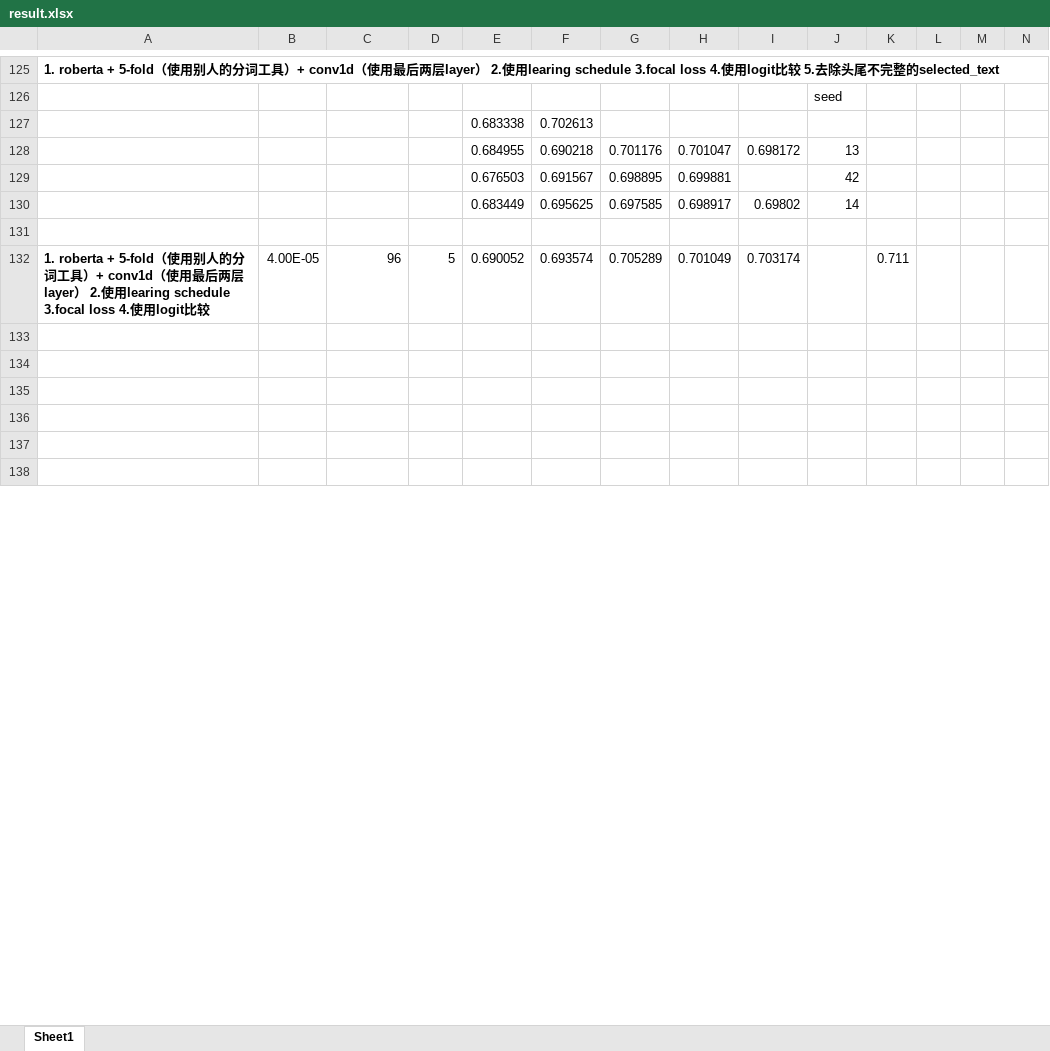
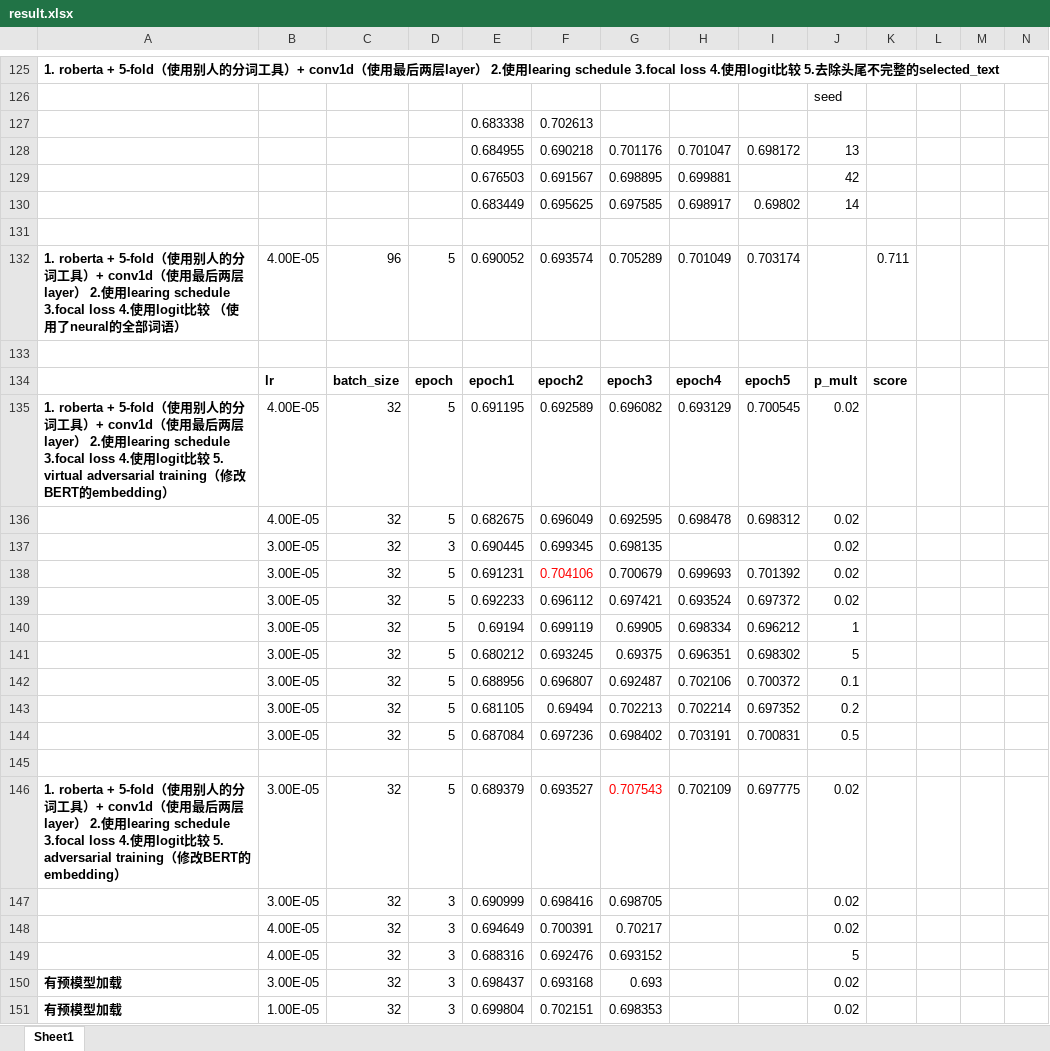
Before and after one commit to llq20133100095/tweet_sentiment_extraction, an Excel workbook: result.xlsx, sheet Sheet1, drawn as a sheet; only a part is shown, gaps mark what is left out; the shorter side is filled out with more unchanged rows; values as stored, in another font and other column widths than the file's, no borders; rows hold the shown columns only; the diff covers the shown part only; the diff names each change by its address in the sheet, - before the commit and + after, or states it on an @@ line.

```diff
--- a/result.xlsx (sheet Sheet1)
+++ b/result.xlsx (sheet Sheet1)
-A132: …用logit比较
+A132: …用logit比较 （使用了neural的全部词语）
+row 133: (empty)
+row 134:  | lr | batch_size | epoch | epoch1 | epoch2 | epoch3 | epoch4 | epoch5 | p_mult | score
+row 135: 1. roberta + 5-fold（使用别人的分词工具）+ conv1d（使用最后两层layer） 2.使用learing schedule 3.focal loss 4.使用logit比较 5. virtual adversarial training（修改BERT的embedding） | 4.00E-05 | 32 | 5 | 0.691195 | 0.692589 | 0.696082 | 0.693129 | 0.700545 | 0.02
+row 136:  | 4.00E-05 | 32 | 5 | 0.682675 | 0.696049 | 0.692595 | 0.698478 | 0.698312 | 0.02
+row 137:  | 3.00E-05 | 32 | 3 | 0.690445 | 0.699345 | 0.698135 |  |  | 0.02
+row 138:  | 3.00E-05 | 32 | 5 | 0.691231 | 0.704106 | 0.700679 | 0.699693 | 0.701392 | 0.02
+row 139:  | 3.00E-05 | 32 | 5 | 0.692233 | 0.696112 | 0.697421 | 0.693524 | 0.697372 | 0.02
+row 140:  | 3.00E-05 | 32 | 5 | 0.69194 | 0.699119 | 0.69905 | 0.698334 | 0.696212 | 1
+row 141:  | 3.00E-05 | 32 | 5 | 0.680212 | 0.693245 | 0.69375 | 0.696351 | 0.698302 | 5
+row 142:  | 3.00E-05 | 32 | 5 | 0.688956 | 0.696807 | 0.692487 | 0.702106 | 0.700372 | 0.1
+row 143:  | 3.00E-05 | 32 | 5 | 0.681105 | 0.69494 | 0.702213 | 0.702214 | 0.697352 | 0.2
+row 144:  | 3.00E-05 | 32 | 5 | 0.687084 | 0.697236 | 0.698402 | 0.703191 | 0.700831 | 0.5
+row 145: (empty)
+row 146: 1. roberta + 5-fold（使用别人的分词工具）+ conv1d（使用最后两层layer） 2.使用learing schedule 3.focal loss 4.使用logit比较 5. adversarial training（修改BERT的embedding） | 3.00E-05 | 32 | 5 | 0.689379 | 0.693527 | 0.707543 | 0.702109 | 0.697775 | 0.02
+row 147:  | 3.00E-05 | 32 | 3 | 0.690999 | 0.698416 | 0.698705 |  |  | 0.02
+row 148:  | 4.00E-05 | 32 | 3 | 0.694649 | 0.700391 | 0.70217 |  |  | 0.02
+row 149:  | 4.00E-05 | 32 | 3 | 0.688316 | 0.692476 | 0.693152 |  |  | 5
+row 150: 有预模型加载 | 3.00E-05 | 32 | 3 | 0.698437 | 0.693168 | 0.693 |  |  | 0.02
+row 151: 有预模型加载 | 1.00E-05 | 32 | 3 | 0.699804 | 0.702151 | 0.698353 |  |  | 0.02
```
Also changed, not shown: 74 added rows, 1 moved row, 1 edited cell and cell formats elsewhere in this sheet, 42 other files.
